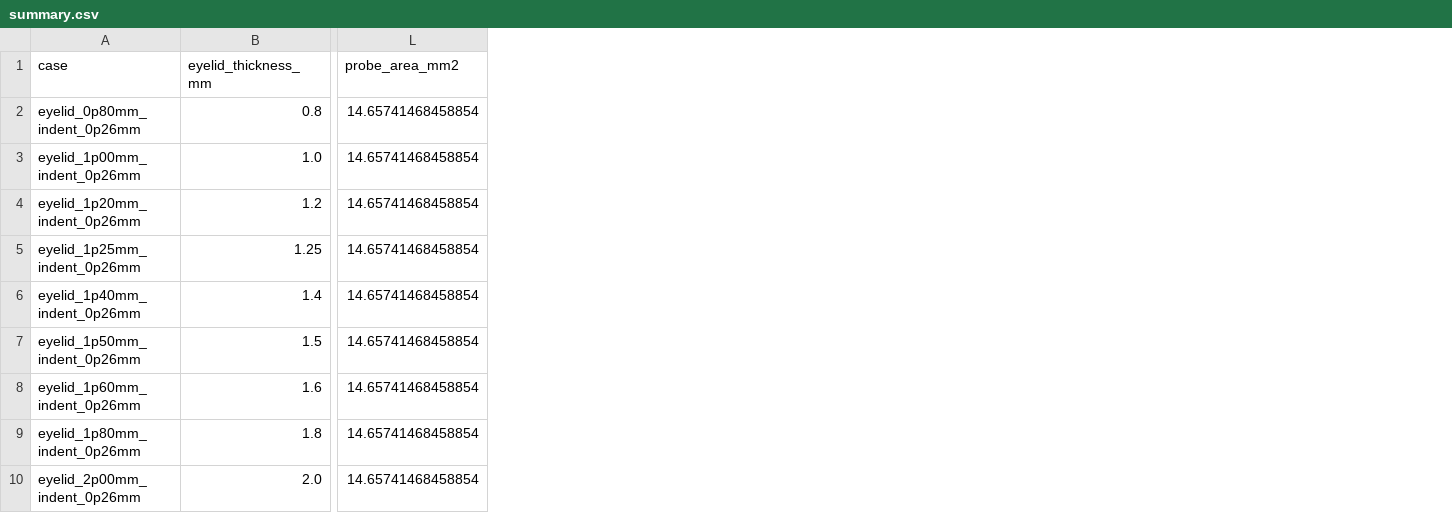
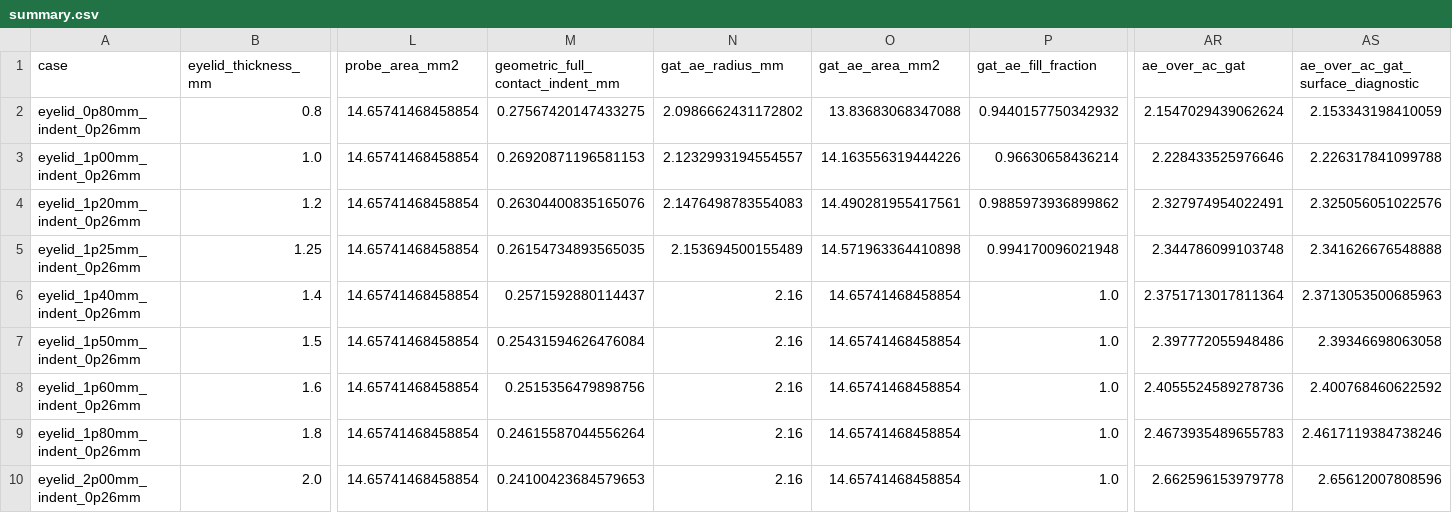
Before and after one commit to 12sqawdwq/ANSYS_simulation_IOP, a CSV file: thick/data/processed/fe_sweep_indent_0p26/summary.csv, drawn as a sheet; only a part is shown, gaps mark what is left out; the diff names each change by its address in the sheet, - before the commit and + after, or states it on an @@ line.

Commit message:
thick: anchor GAT area to spherical geometry

```diff
--- a/thick/data/processed/fe_sweep_indent_0p26/summary.csv
+++ b/thick/data/processed/fe_sweep_indent_0p26/summary.csv
+column M (geometric_full_contact_indent_mm), rows 2-10: 0.27567420147433275 | 0.26920871196581153 | 0.26304400835165076 | 0.26154734893565035 | 0.2571592880114437 | 0.25431594626476084 | 0.2515356479898756 | 0.24615587044556264 | 0.24100423684579653
+column N (gat_ae_radius_mm), rows 2-10: 2.0986662431172802 | 2.1232993194554557 | 2.1476498783554083 | 2.153694500155489 | 2.16 | 2.16 | 2.16 | 2.16 | 2.16
+column O (gat_ae_area_mm2), rows 2-10: 13.83683068347088 | 14.163556319444226 | 14.490281955417561 | 14.571963364410898 | 14.65741468458854 | 14.65741468458854 | 14.65741468458854 | 14.65741468458854 | 14.65741468458854
+column P (gat_ae_fill_fraction), rows 2-10: 0.9440157750342932 | 0.96630658436214 | 0.9885973936899862 | 0.994170096021948 | 1.0 | 1.0 | 1.0 | 1.0 | 1.0
+column AR (ae_over_ac_gat), rows 2-10: 2.1547029439062624 | 2.228433525976646 | 2.327974954022491 | 2.344786099103748 | 2.3751713017811364 | 2.397772055948486 | 2.4055524589278736 | 2.4673935489655783 | 2.662596153979778
+column AS, rows 1-10: ae_over_ac_gat_surface_diagnostic | 2.153343198410059 | 2.226317841099788 | 2.325056051022576 | 2.341626676548888 | 2.3713053500685963 | 2.39346698063058 | 2.400768460622592 | 2.4617119384738246 | 2.65612007808596
```
Also changed, not shown: 17 other files.
